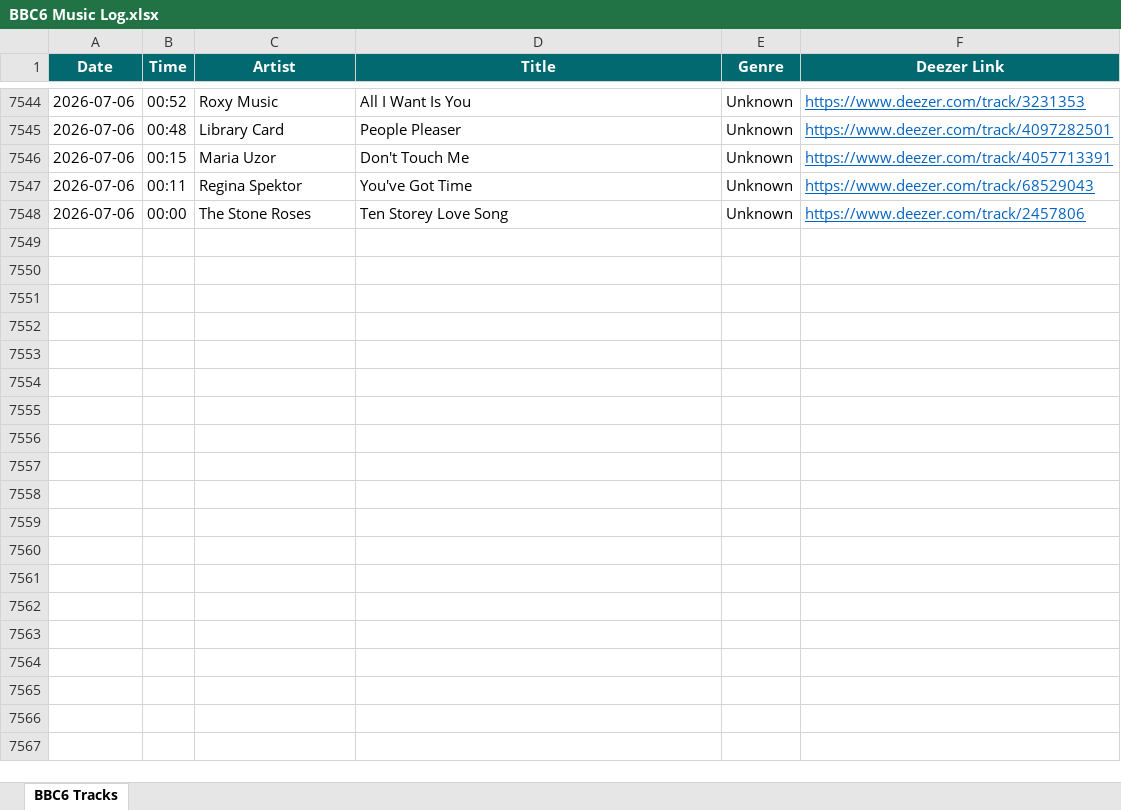
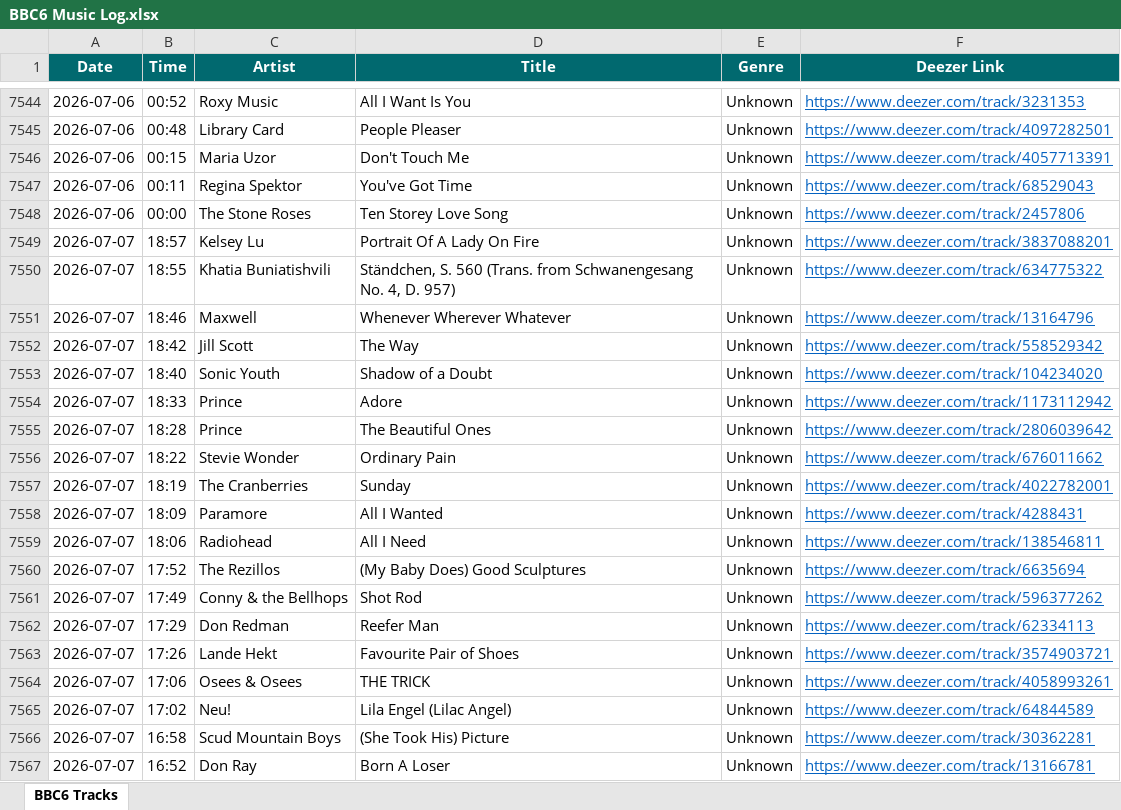
Before and after one commit to loliberri/BBC_Radio_Playlist_Generator, an Excel workbook: output/BBC6 Music Log.xlsx, sheet BBC6 Tracks, drawn as a sheet; only a part is shown, gaps mark what is left out; values as stored, in another font and other column widths than the file's, no borders; the diff covers the shown part only; the diff names each change by its address in the sheet, - before the commit and + after, or states it on an @@ line.

```diff
--- a/output/BBC6 Music Log.xlsx (sheet BBC6 Tracks)
+++ b/output/BBC6 Music Log.xlsx (sheet BBC6 Tracks)
+row 7549: 2026-07-07 | 18:57 | Kelsey Lu | Portrait Of A Lady On Fire | Unknown | https://www.deezer.com/track/3837088201
+row 7550: 2026-07-07 | 18:55 | Khatia Buniatishvili | Ständchen, S. 560 (Trans. from Schwanengesang No. 4, D. 957) | Unknown | https://www.deezer.com/track/634775322
+row 7551: 2026-07-07 | 18:46 | Maxwell | Whenever Wherever Whatever | Unknown | https://www.deezer.com/track/13164796
+row 7552: 2026-07-07 | 18:42 | Jill Scott | The Way | Unknown | https://www.deezer.com/track/558529342
+row 7553: 2026-07-07 | 18:40 | Sonic Youth | Shadow of a Doubt | Unknown | https://www.deezer.com/track/104234020
+row 7554: 2026-07-07 | 18:33 | Prince | Adore | Unknown | https://www.deezer.com/track/1173112942
+row 7555: 2026-07-07 | 18:28 | Prince | The Beautiful Ones | Unknown | https://www.deezer.com/track/2806039642
+row 7556: 2026-07-07 | 18:22 | Stevie Wonder | Ordinary Pain | Unknown | https://www.deezer.com/track/676011662
+row 7557: 2026-07-07 | 18:19 | The Cranberries | Sunday | Unknown | https://www.deezer.com/track/4022782001
+row 7558: 2026-07-07 | 18:09 | Paramore | All I Wanted | Unknown | https://www.deezer.com/track/4288431
+row 7559: 2026-07-07 | 18:06 | Radiohead | All I Need | Unknown | https://www.deezer.com/track/138546811
+row 7560: 2026-07-07 | 17:52 | The Rezillos | (My Baby Does) Good Sculptures | Unknown | https://www.deezer.com/track/6635694
+row 7561: 2026-07-07 | 17:49 | Conny & the Bellhops | Shot Rod | Unknown | https://www.deezer.com/track/596377262
+row 7562: 2026-07-07 | 17:29 | Don Redman | Reefer Man | Unknown | https://www.deezer.com/track/62334113
+row 7563: 2026-07-07 | 17:26 | Lande Hekt | Favourite Pair of Shoes | Unknown | https://www.deezer.com/track/3574903721
+row 7564: 2026-07-07 | 17:06 | Osees & Osees | THE TRICK | Unknown | https://www.deezer.com/track/4058993261
+row 7565: 2026-07-07 | 17:02 | Neu! | Lila Engel (Lilac Angel) | Unknown | https://www.deezer.com/track/64844589
+row 7566: 2026-07-07 | 16:58 | Scud Mountain Boys | (She Took His) Picture | Unknown | https://www.deezer.com/track/30362281
+row 7567: 2026-07-07 | 16:52 | Don Ray | Born A Loser | Unknown | https://www.deezer.com/track/13166781
```
Also changed, not shown: 59 added rows elsewhere in this sheet, 2 other files.
